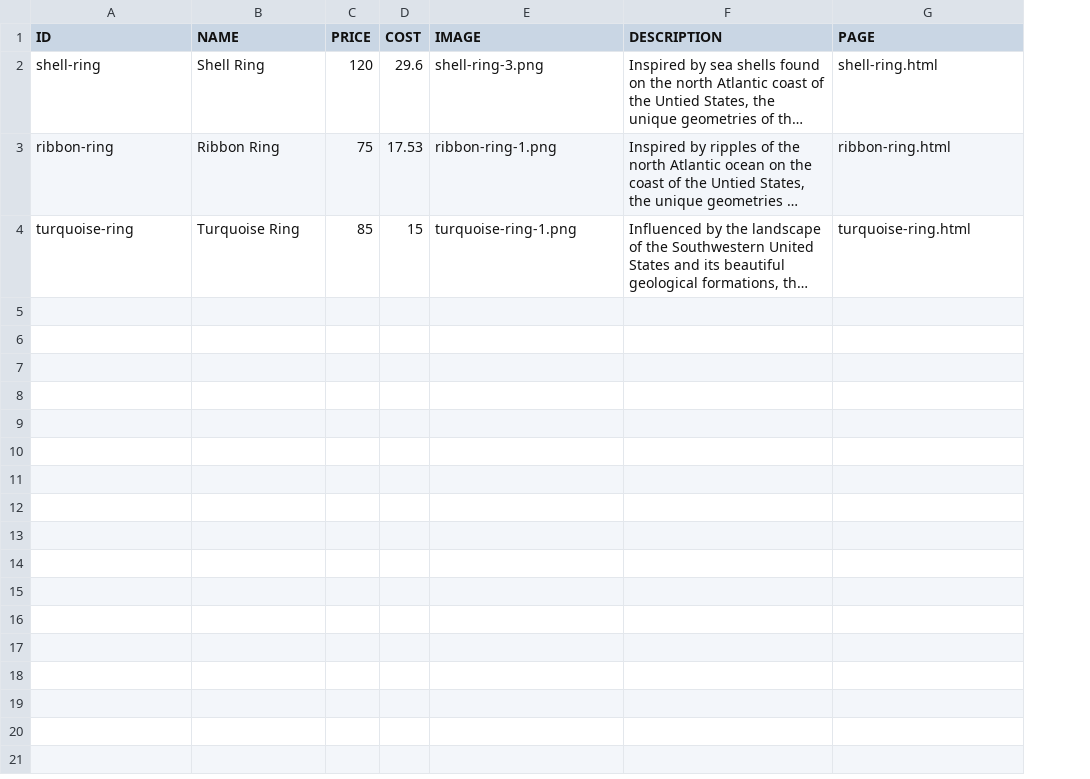
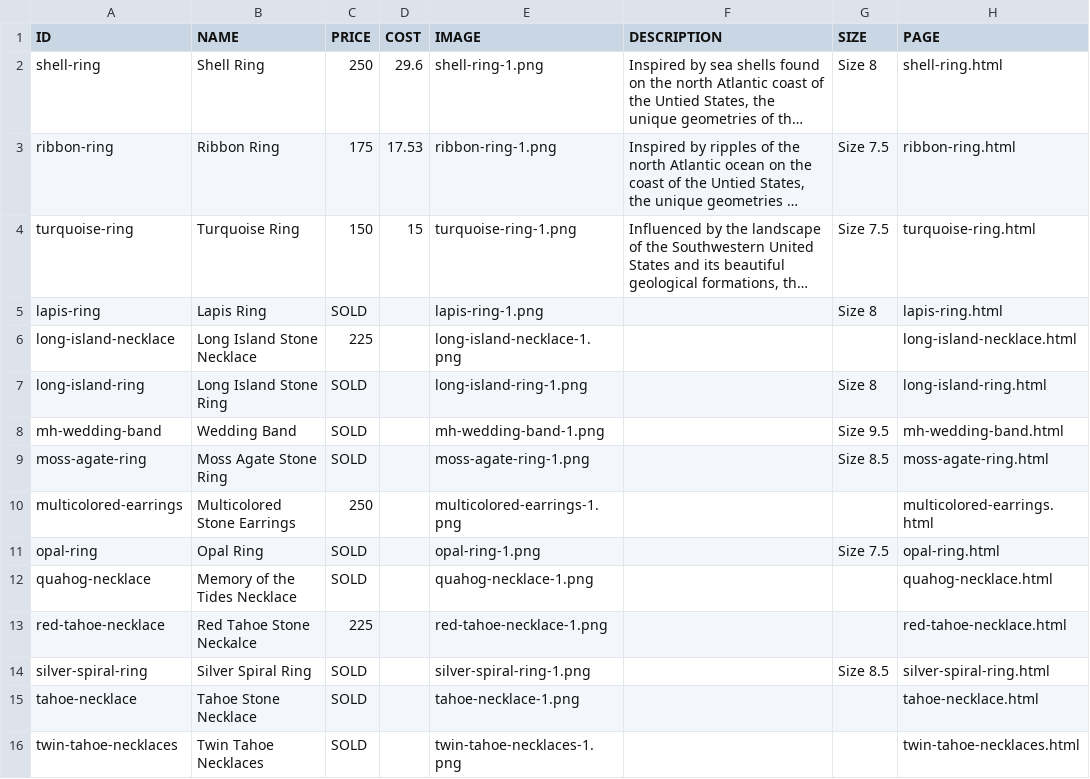
Before and after one commit to kayblaineco/kayblaineco, a CSV file: gallery.csv, drawn as a sheet; long unchanged cells end in …; the diff names each change by its address in the sheet, - before the commit and + after, or states it on an @@ line.

Commit message:
Update gallery.csv

```diff
--- a/gallery.csv
+++ b/gallery.csv
+column G (SIZE), rows 2-4: Size 8 | Size 7.5 | Size 7.5
-C2 (PRICE): 120
+C2 (PRICE): 250
-E2 (IMAGE): shell-ring-3.png
+E2 (IMAGE): shell-ring-1.png
-C3 (PRICE): 75
+C3 (PRICE): 175
-C4 (PRICE): 85
+C4 (PRICE): 150
+row 5: lapis-ring | Lapis Ring | SOLD |  | lapis-ring-1.png |  | Size 8 | lapis-ring.html
+row 6: long-island-necklace | Long Island Stone Necklace | 225 |  | long-island-necklace-1.png |  |  | long-island-necklace.html
+row 7: long-island-ring | Long Island Stone Ring | SOLD |  | long-island-ring-1.png |  | Size 8 | long-island-ring.html
+row 8: mh-wedding-band | Wedding Band | SOLD |  | mh-wedding-band-1.png |  | Size 9.5 | mh-wedding-band.html
+row 9: moss-agate-ring | Moss Agate Stone Ring | SOLD |  | moss-agate-ring-1.png |  | Size 8.5 | moss-agate-ring.html
+row 10: multicolored-earrings | Multicolored Stone Earrings | 250 |  | multicolored-earrings-1.png |  |  | multicolored-earrings.html
+row 11: opal-ring | Opal Ring | SOLD |  | opal-ring-1.png |  | Size 7.5 | opal-ring.html
+row 12: quahog-necklace | Memory of the Tides Necklace | SOLD |  | quahog-necklace-1.png |  |  | quahog-necklace.html
+row 13: red-tahoe-necklace | Red Tahoe Stone Neckalce | 225 |  | red-tahoe-necklace-1.png |  |  | red-tahoe-necklace.html
+row 14: silver-spiral-ring | Silver Spiral Ring | SOLD |  | silver-spiral-ring-1.png |  | Size 8.5 | silver-spiral-ring.html
+row 15: tahoe-necklace | Tahoe Stone Necklace | SOLD |  | tahoe-necklace-1.png |  |  | tahoe-necklace.html
+row 16: twin-tahoe-necklaces | Twin Tahoe Necklaces | SOLD |  | twin-tahoe-necklaces-1.png |  |  | twin-tahoe-necklaces.html
```
